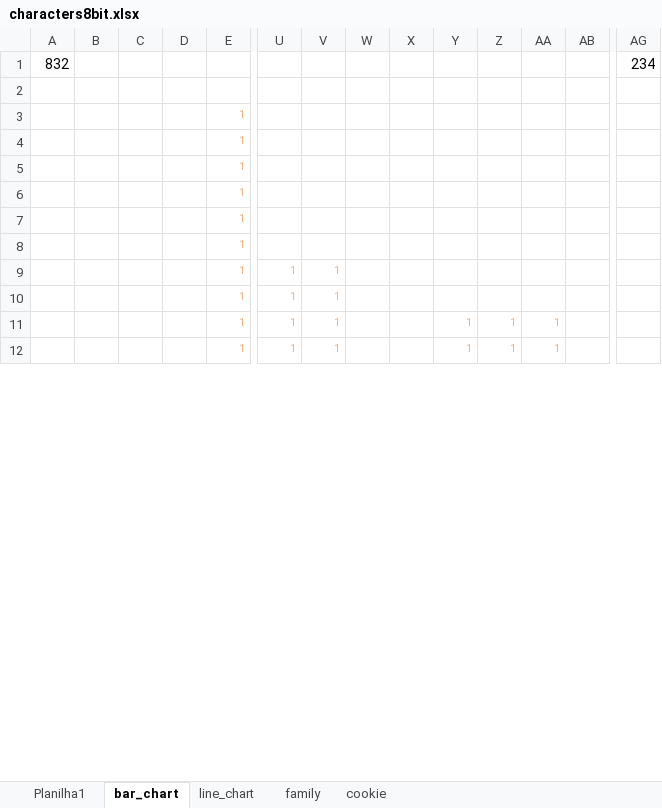
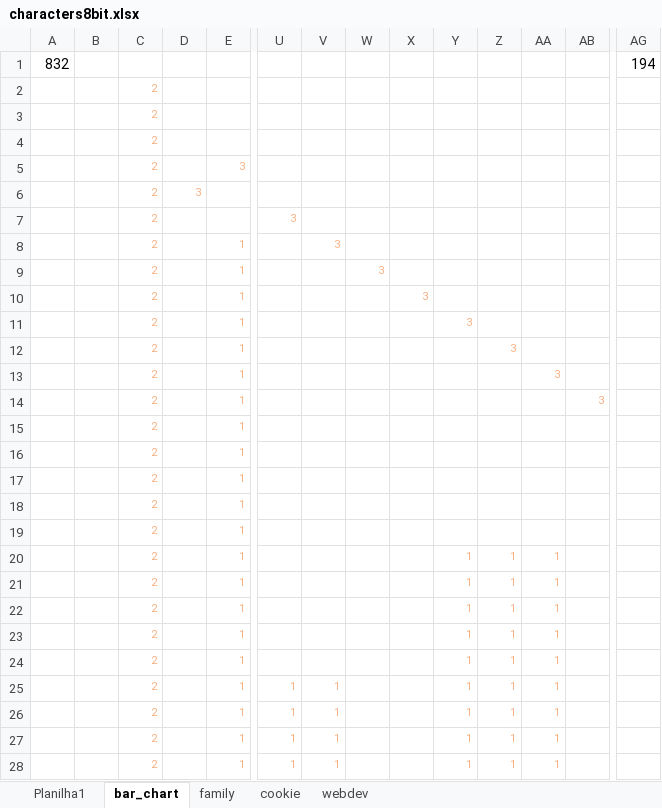
Before and after one commit to tiagombp/my-patch, an Excel workbook: prep/characters8bit.xlsx, sheet bar_chart, drawn as a sheet; only a part is shown, gaps mark what is left out; values as stored, in another font and other column widths than the file's, no borders; conditional formats not drawn; removed rows and columns are numbered as before the commit, all else as after; rows hold the shown columns only; the diff covers the shown part only; the diff names each change by its address in the sheet, - before the commit and + after, or states it on an @@ line.

```diff
--- a/prep/characters8bit.xlsx (sheet bar_chart)
+++ b/prep/characters8bit.xlsx (sheet bar_chart)
-sheet tab: line_chart
+sheet tab: webdev
-AG1: 234
+AG1: 194
-C2: (empty)
+C2: 2
+row 3:  |  | 2
+row 4:  |  | 2
+row 5:  |  | 2 |  | 3
+row 6:  |  | 2 | 3
+row 7:  |  | 2 |  |  | 3
-C8:C9: (empty)
+C8:C9: 2
-V8: (empty)
+V8: 3
-W9: (empty)
+W9: 3
-row 5:  |  |  |  | 1
-row 6:  |  |  |  | 1
+row 10:  |  | 2 |  | 1 |  |  |  | 3
+row 11:  |  | 2 |  | 1 |  |  |  |  | 3
+row 12:  |  | 2 |  | 1 |  |  |  |  |  | 3
+row 13:  |  | 2 |  | 1 |  |  |  |  |  |  | 3
+row 14:  |  | 2 |  | 1 |  |  |  |  |  |  |  | 3
+row 15:  |  | 2 |  | 1
+row 16:  |  | 2 |  | 1
+row 17:  |  | 2 |  | 1
-C18:C19: (empty)
+C18:C19: 2
+row 20:  |  | 2 |  | 1 |  |  |  |  | 1 | 1 | 1
+row 21:  |  | 2 |  | 1 |  |  |  |  | 1 | 1 | 1
+row 22:  |  | 2 |  | 1 |  |  |  |  | 1 | 1 | 1
+row 23:  |  | 2 |  | 1 |  |  |  |  | 1 | 1 | 1
+row 24:  |  | 2 |  | 1 |  |  |  |  | 1 | 1 | 1
-C25:C28: (empty)
+C25:C28: 2
-Y25:Y26: (empty)
+Y25:Y26: 1
-Z25:Z26: (empty)
+Z25:Z26: 1
-AA25:AA26: (empty)
+AA25:AA26: 1
```
Also changed, not shown: 3 added rows and 7 edited cells elsewhere in this sheet.
